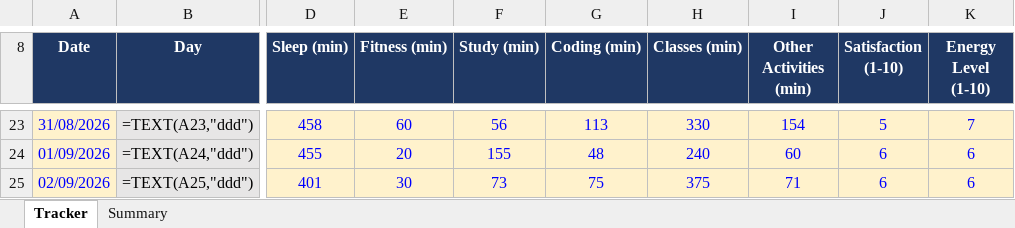
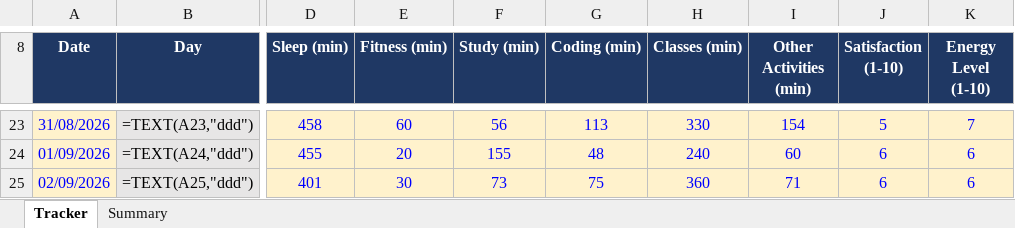
Before and after one commit to Prince160000/Cap776, an Excel workbook: 12618091.xlsx, sheet Tracker, drawn as a sheet; only a part is shown, gaps mark what is left out; values as stored, in another font and other column widths than the file's, no borders; formulas without a stored value are shown as written; conditional formats not drawn; the diff names each change by its address in the sheet, - before the commit and + after, or states it on an @@ line.

Commit message:
Update tracker 2026-09-02 (11/13): correct Classes

```diff
--- a/12618091.xlsx (sheet Tracker)
+++ b/12618091.xlsx (sheet Tracker)
-H25 (Classes (min)): 375
+H25 (Classes (min)): 360
```
